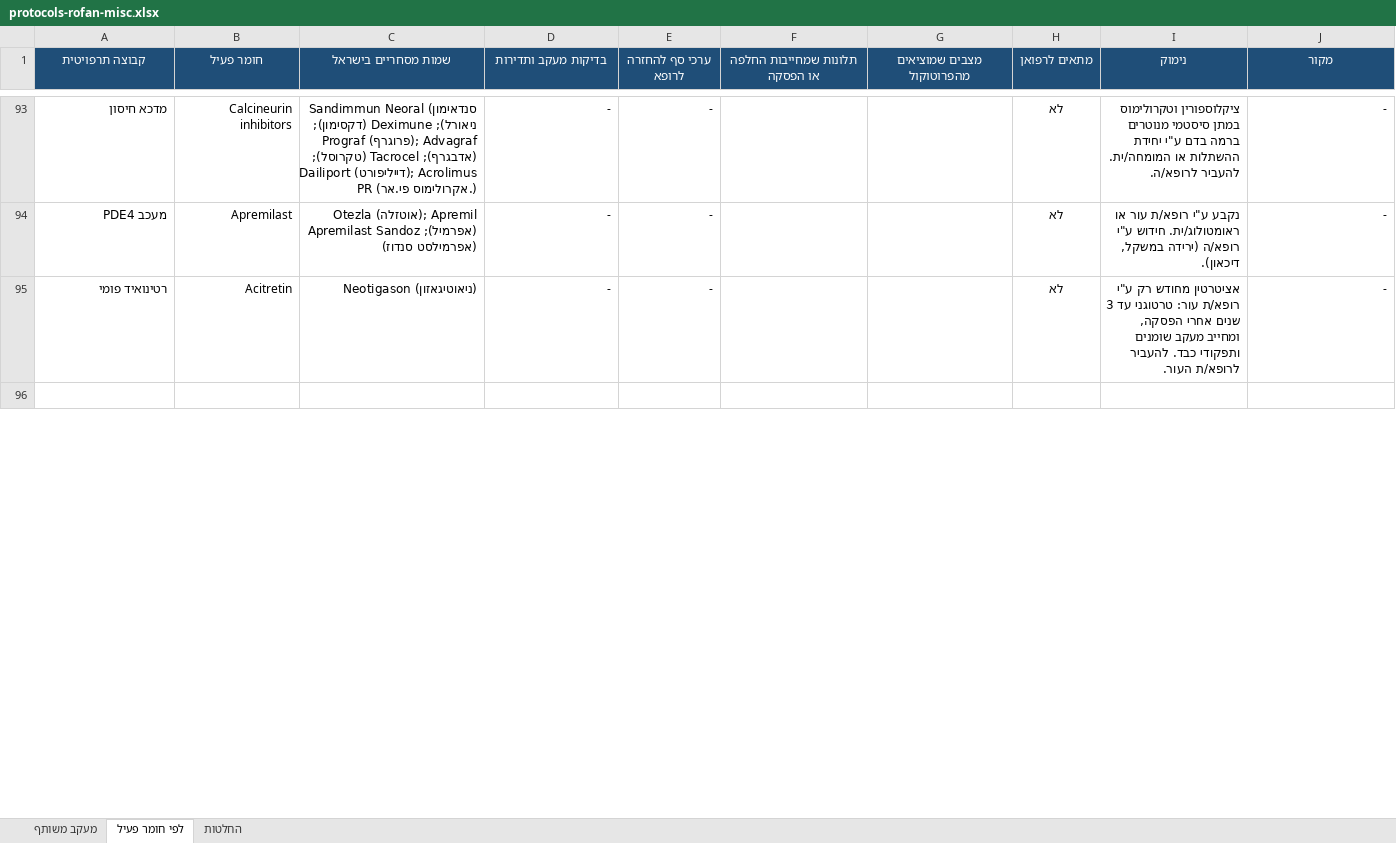
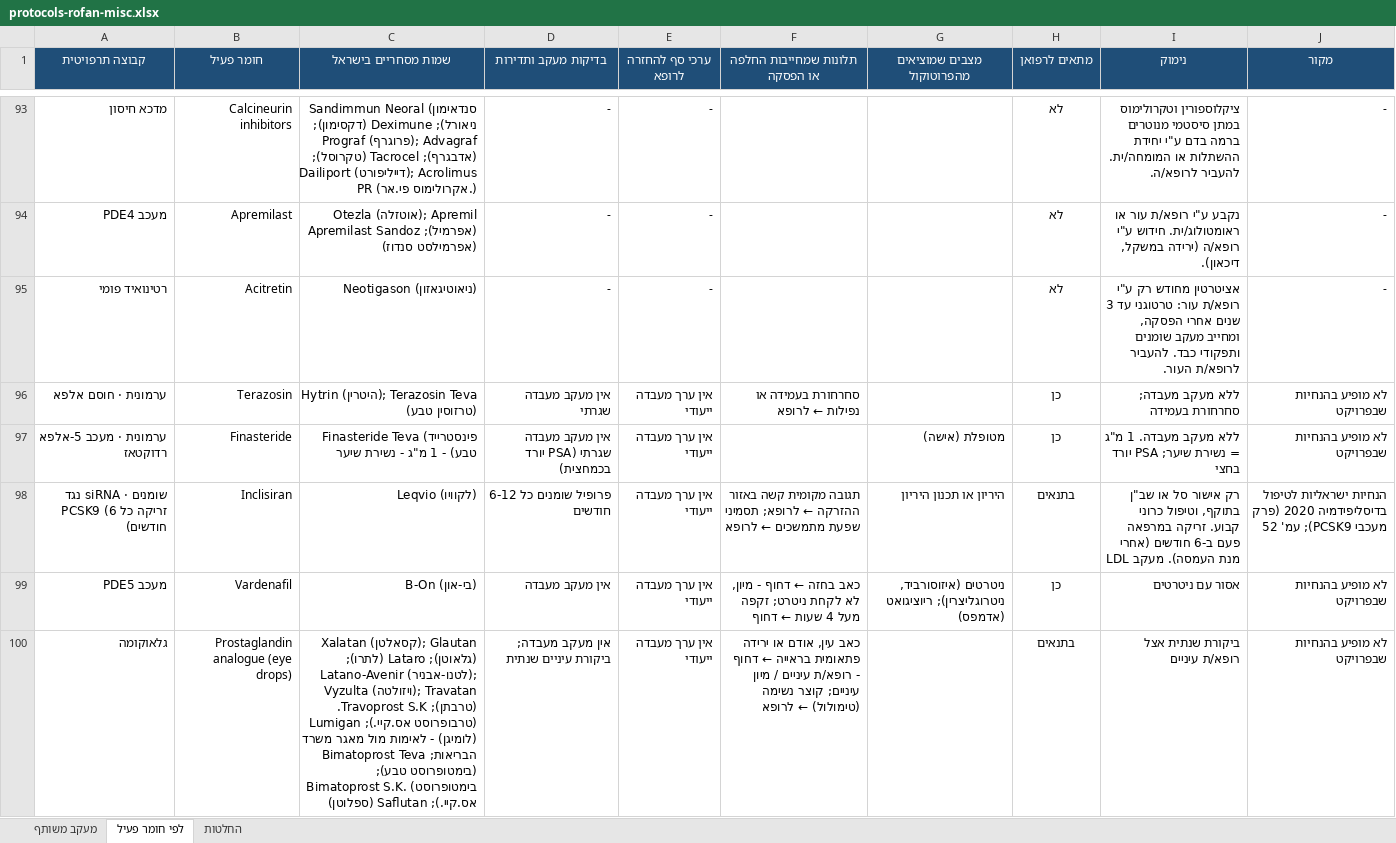
Before and after one commit to asseoy/medical_aids, an Excel workbook: protocols-rofan-misc.xlsx, sheet לפי חומר פעיל, drawn as a sheet; only a part is shown, gaps mark what is left out; the shorter side is filled out with more unchanged rows; values as stored, in another font and other column widths than the file's, no borders; charts and pictures and conditional formats not drawn; the diff covers the shown part only; the diff names each change by its address in the sheet, - before the commit and + after, or states it on an @@ line.

```diff
--- a/protocols-rofan-misc.xlsx (sheet לפי חומר פעיל)
+++ b/protocols-rofan-misc.xlsx (sheet לפי חומר פעיל)
+row 96: ערמונית · חוסם אלפא | Terazosin | Hytrin (היטרין); Terazosin Teva (טרזוסין טבע) | אין מעקב מעבדה שגרתי | אין ערך מעבדה ייעודי | סחרחורת בעמידה או נפילות ← לרופא |  | כן | ללא מעקב מעבדה; סחרחורת בעמידה | לא מופיע בהנחיות שבפרויקט
+row 97: ערמונית · מעכב 5-אלפא רדוקטאז | Finasteride | Finasteride Teva (פינסטרייד טבע) - 1 מ"ג - נשירת שיער | אין מעקב מעבדה שגרתי (PSA יורד בכמחצית) | אין ערך מעבדה ייעודי |  | מטופלת (אישה) | כן | ללא מעקב מעבדה. 1 מ"ג = נשירת שיער; PSA יורד בחצי | לא מופיע בהנחיות שבפרויקט
+row 98: שומנים · siRNA נגד PCSK9 (זריקה כל 6 חודשים) | Inclisiran | Leqvio (לקוויו) | פרופיל שומנים כל 6-12 חודשים | אין ערך מעבדה ייעודי | תגובה מקומית קשה באזור ההזרקה ← לרופא; תסמיני שפעת מתמשכים ← לרופא | היריון או תכנון היריון | בתנאים | רק אישור סל או שב"ן בתוקף, וטיפול כרוני קבוע. זריקה במרפאה פעם ב-6 חודשים (אחרי מנת העמסה). מעקב LDL | הנחיות ישראליות לטיפול בדיסליפידמיה 2020 (פרק מעכבי PCSK9); עמ' 52
+row 99: מעכב PDE5 | Vardenafil | B-On (בי-און) | אין מעקב מעבדה | אין ערך מעבדה ייעודי | כאב בחזה ← דחוף - מיון, לא לקחת ניטרט; זקפה מעל 4 שעות ← דחוף | ניטרטים (איזוסורביד, ניטרוגליצרין); ריוציגואט (אדמפס) | כן | אסור עם ניטרטים | לא מופיע בהנחיות שבפרויקט
+row 100: גלאוקומה | Prostaglandin analogue (eye drops) | Xalatan (קסאלטן); Glautan (גלאוטן); Lataro (לתרו); Latano-Avenir (לטנו-אבניר); Vyzulta (ויזולטה); Travatan (טרבתן); Travoprost S.K. (טרבופרוסט אס.קיי.); Lumigan (לומיגן) - לאימות מול מאגר משרד הבריאות; Bimatoprost Teva (בימטופרוסט טבע); Bimatoprost S.K. (בימטופרוסט אס.קיי.); Saflutan (ספלוטן) | אין מעקב מעבדה; ביקורת עיניים שנתית | אין ערך מעבדה ייעודי | כאב עין, אודם או ירידה פתאומית בראייה ← דחוף - רופא/ת עיניים / מיון עיניים; קוצר נשימה (טימולול) ← לרופא |  | בתנאים | ביקורת שנתית אצל רופא/ת עיניים | לא מופיע בהנחיות שבפרויקט
```
Also changed, not shown: 27 added rows, 1 removed row and 3 edited cells elsewhere in this sheet, sheet החלטות, sheet מעקב משותף, protocols-rofan-dm.xlsx, protocols-rofan-neuro.xlsx, 4 other files.
